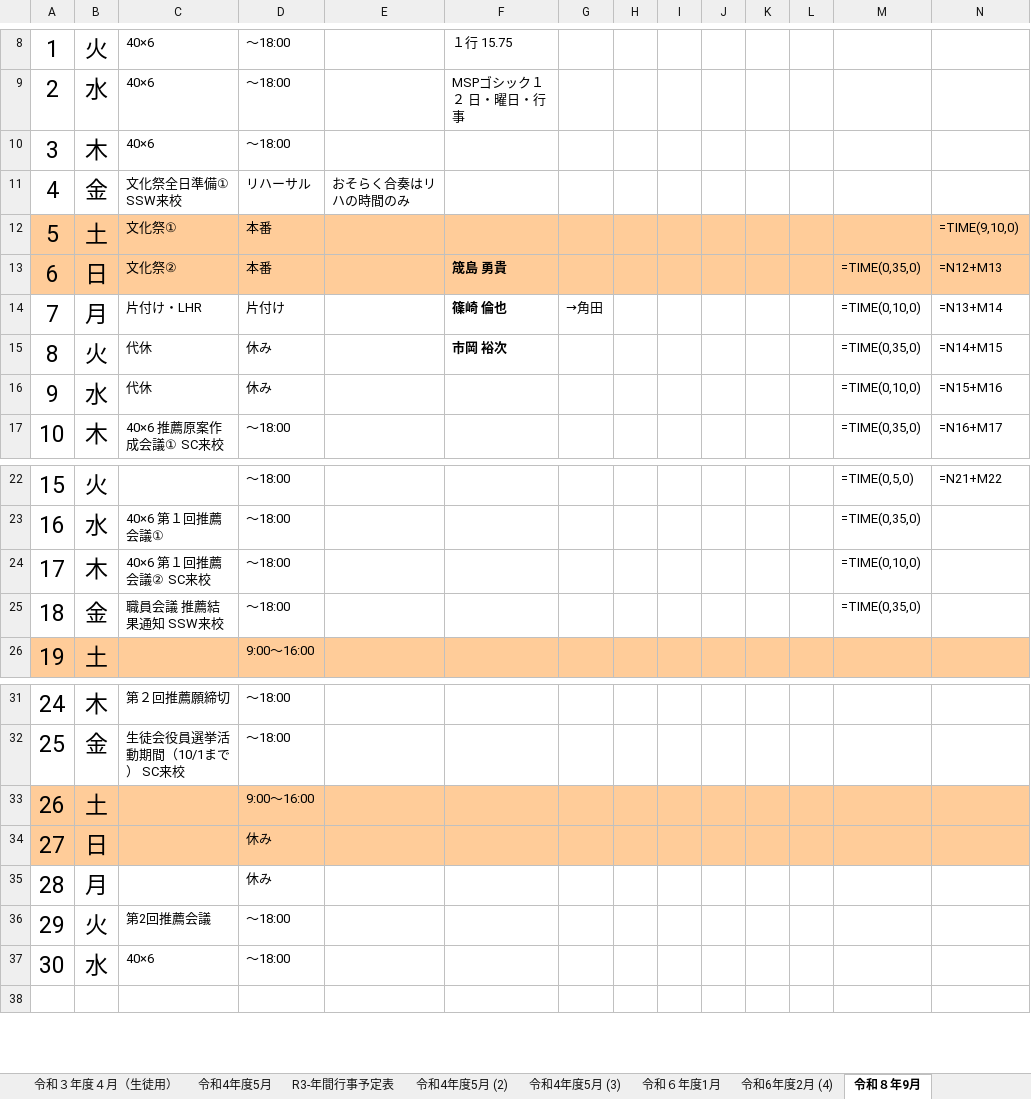
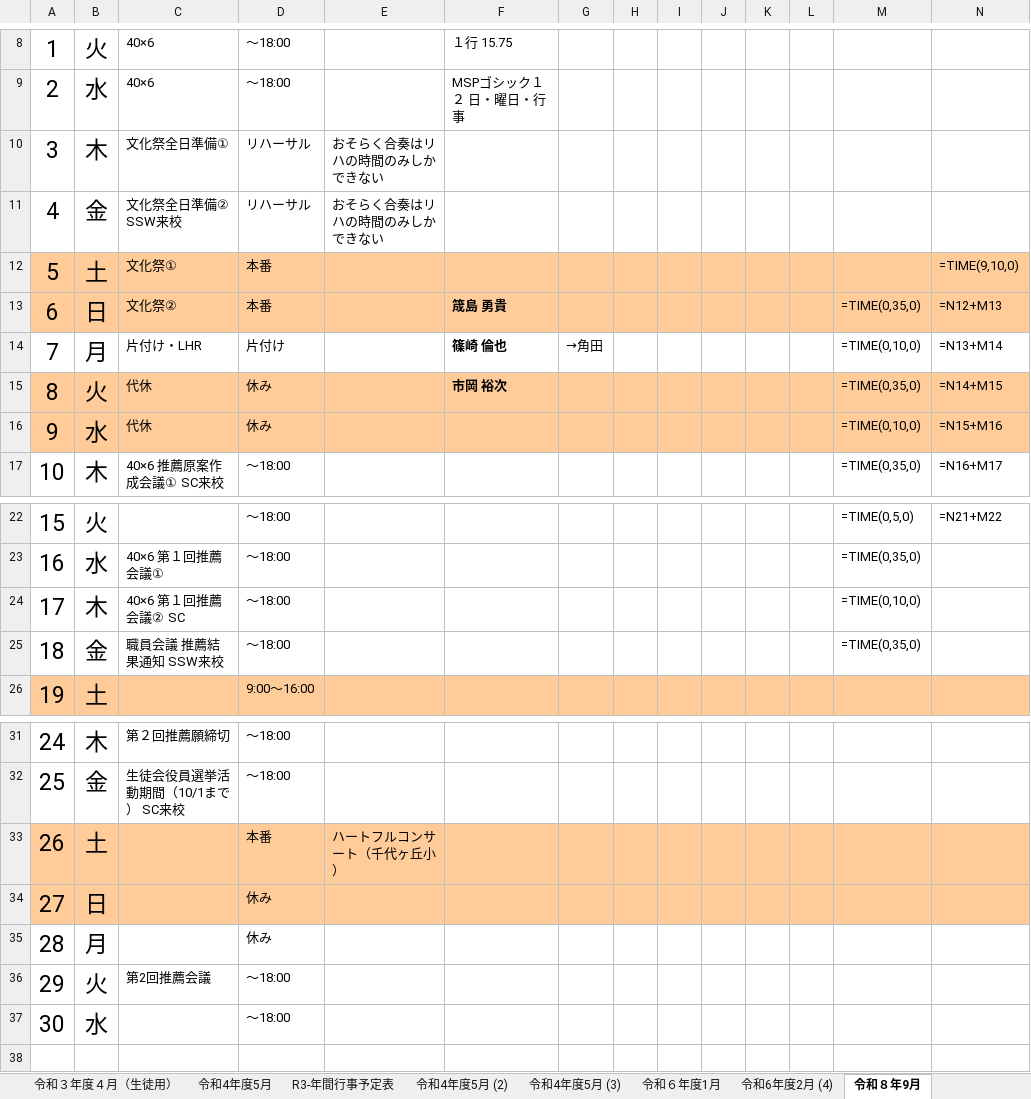
Before and after one commit to nakatadaiki1012-design/classmatch, an Excel workbook: 2026年度_8月_吹奏楽部活動予定.xlsx, sheet 令和８年9月, drawn as a sheet; only a part is shown, gaps mark what is left out; values as stored, in another font and other column widths than the file's, no borders; formulas without a stored value are shown as written; the diff covers the shown part only; the diff names each change by its address in the sheet, - before the commit and + after, or states it on an @@ line.

```diff
--- a/2026年度_8月_吹奏楽部活動予定.xlsx (sheet 令和８年9月)
+++ b/2026年度_8月_吹奏楽部活動予定.xlsx (sheet 令和８年9月)
-C10: 40×6
+C10: 文化祭全日準備①
-D10: ～18:00
+D10: リハーサル
-E10: (empty)
+E10: おそらく合奏はリハの時間のみしかできない
-C11: 文化祭全日準備① SSW来校
+C11: 文化祭全日準備② SSW来校
-E11: おそらく合奏はリハの時間のみ
+E11: おそらく合奏はリハの時間のみしかできない
-A15:N16 fill: none
+A15:N16 fill: #FFCC99
-C24: 40×6 第１回推薦会議② SC来校
+C24: 40×6 第１回推薦会議② SC
-D33: 9:00～16:00
+D33: 本番
-E33: (empty)
+E33: ハートフルコンサート（千代ヶ丘小）
-C37: 40×6
+C37: (empty)
```
Also changed, not shown: cell formats elsewhere in this sheet.
